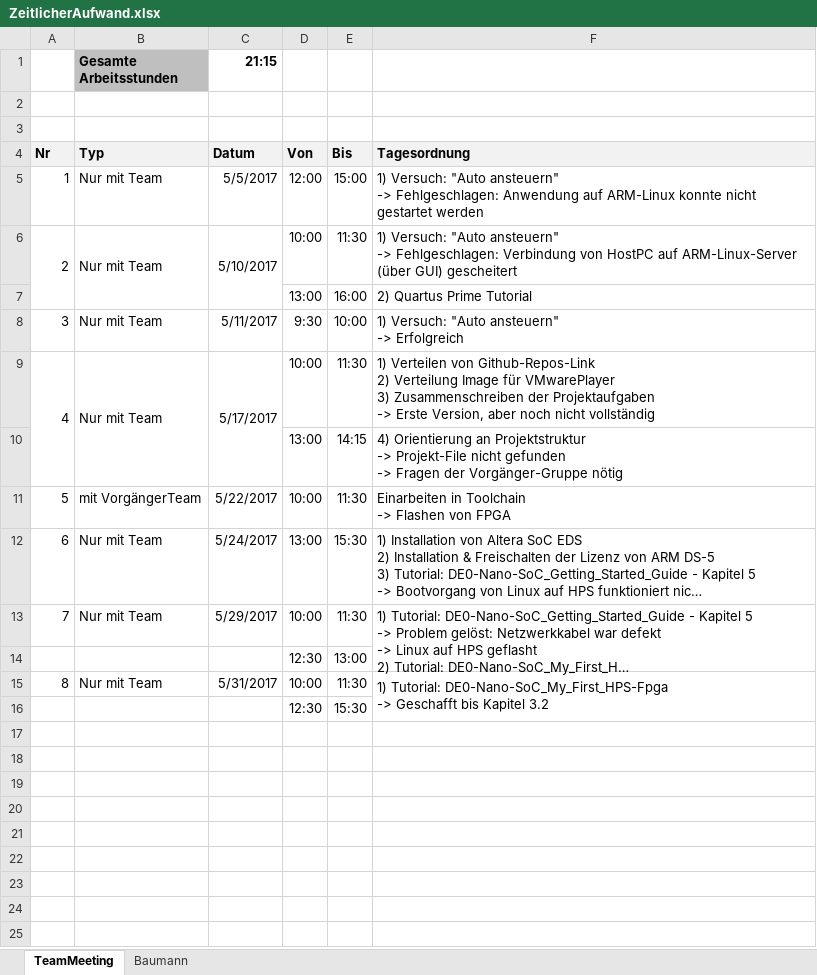
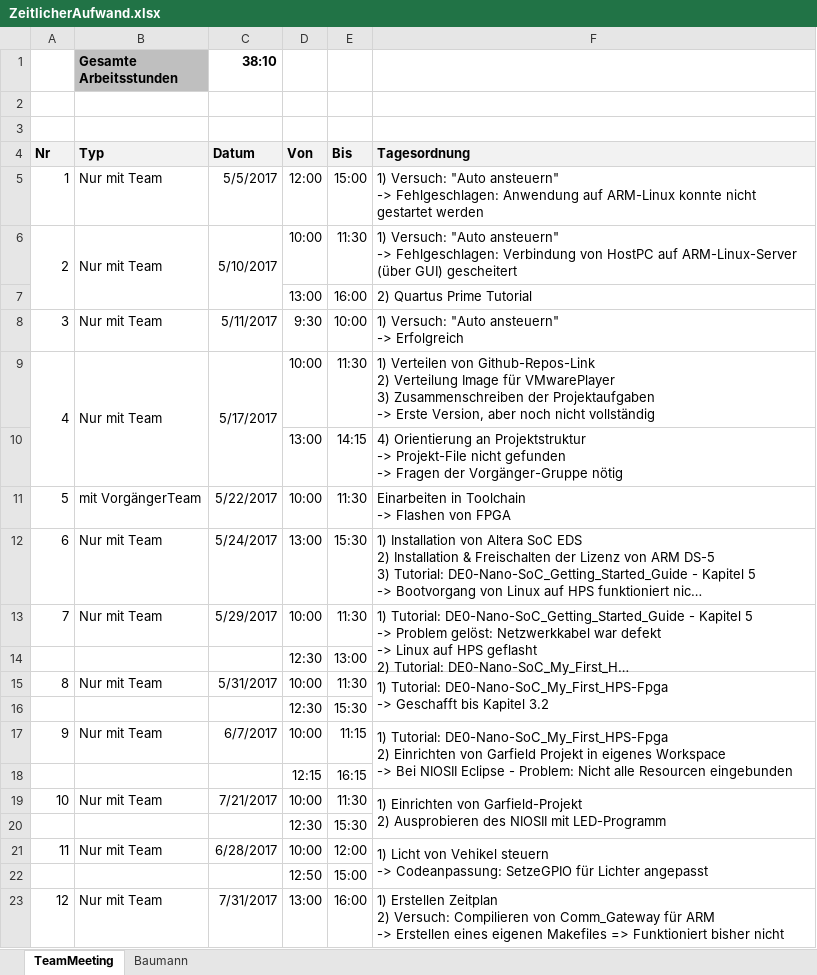
Before and after one commit to bapoth/Garfield, an Excel workbook: Documentation/Doku_SS2017/ZeitlicherAufwand.xlsx, sheet TeamMeeting, drawn as a sheet; long unchanged cells end in …; values as stored, in another font and other column widths than the file's, no borders; ↵ is a line break in a cell; the diff names each change by its address in the sheet, - before the commit and + after, or states it on an @@ line.

```diff
--- a/Documentation/Doku_SS2017/ZeitlicherAufwand.xlsx (sheet TeamMeeting)
+++ b/Documentation/Doku_SS2017/ZeitlicherAufwand.xlsx (sheet TeamMeeting)
-C1 (Datum): 21:15
+C1 (Datum): 38:10
+row 17: 9 | Nur mit Team | 6/7/2017 | 10:00 | 11:15 | 1) Tutorial: DE0-Nano-SoC_My_First_HPS-Fpga ↵ 2) Einrichten von Garfield Projekt in eigenes Workspace ↵ -> Bei NIOSII Eclipse - Problem: Nicht alle Resourcen eingebunden
+row 18:  |  |  | 12:15 | 16:15
+row 19: 10 | Nur mit Team | 7/21/2017 | 10:00 | 11:30 | 1) Einrichten von Garfield-Projekt ↵ 2) Ausprobieren des NIOSII mit LED-Programm
+row 20:  |  |  | 12:30 | 15:30
+row 21: 11 | Nur mit Team | 6/28/2017 | 10:00 | 12:00 | 1) Licht von Vehikel steuern ↵ -> Codeanpassung: SetzeGPIO für Lichter angepasst
+row 22:  |  |  | 12:50 | 15:00
+row 23: 12 | Nur mit Team | 7/31/2017 | 13:00 | 16:00 | 1) Erstellen Zeitplan ↵ 2) Versuch: Compilieren von Comm_Gateway für ARM ↵ -> Erstellen eines eigenen Makefiles => Funktioniert bisher nicht
```
Also changed, not shown: 2 other files.
